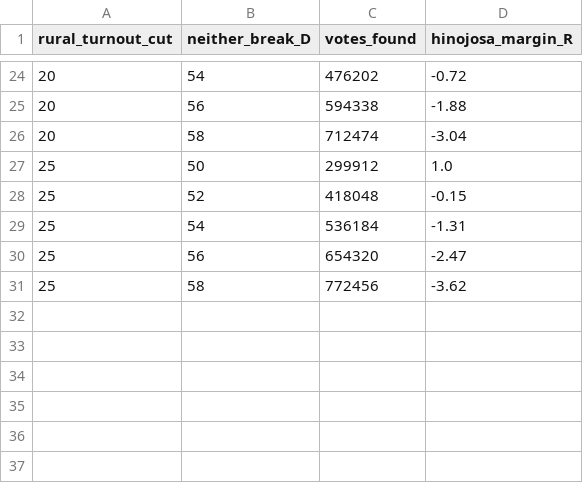
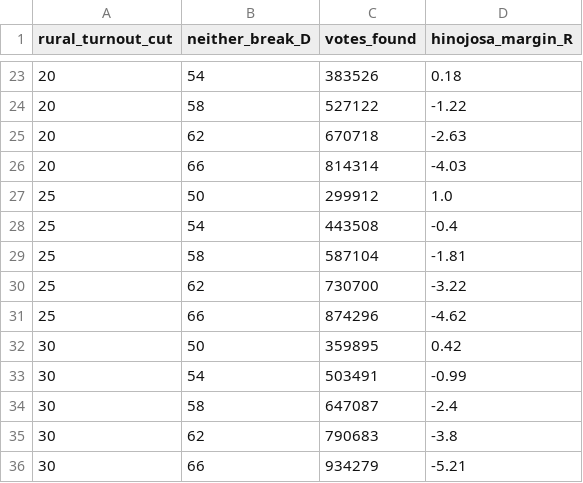
Before and after one commit to Lisamarino13/election-night, a CSV file: data/tx/tx_levers.csv, drawn as a sheet; only a part is shown, gaps mark what is left out; the diff covers the shown part only.

```diff
--- a/data/tx/tx_levers.csv
+++ b/data/tx/tx_levers.csv
@@ -24,8 +23,14 @@ rural_turnout_cut,neither_break_D,votes_found,hinojosa_margin_R
-20,54,476202,-0.72
-20,56,594338,-1.88
-20,58,712474,-3.04
+20,54,383526,0.18
+20,58,527122,-1.22
+20,62,670718,-2.63
+20,66,814314,-4.03
 25,50,299912,1.0
-25,52,418048,-0.15
-25,54,536184,-1.31
-25,56,654320,-2.47
-25,58,772456,-3.62
+25,54,443508,-0.4
+25,58,587104,-1.81
+25,62,730700,-3.22
+25,66,874296,-4.62
+30,50,359895,0.42
+30,54,503491,-0.99
+30,58,647087,-2.4
+30,62,790683,-3.8
+30,66,934279,-5.21
```
Also changed, not shown: 8 added rows, 9 removed rows and 16 edited cells elsewhere in this file, data/tx/tx_two_counties.csv, 4 other files.
